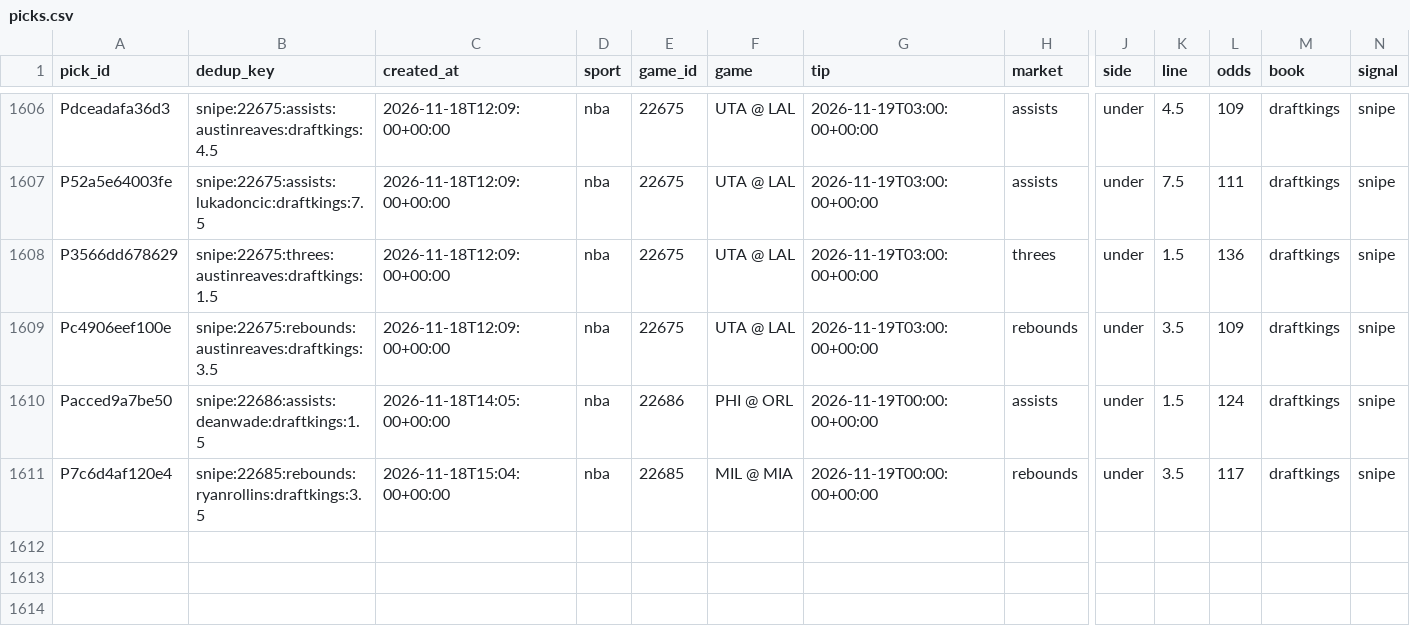
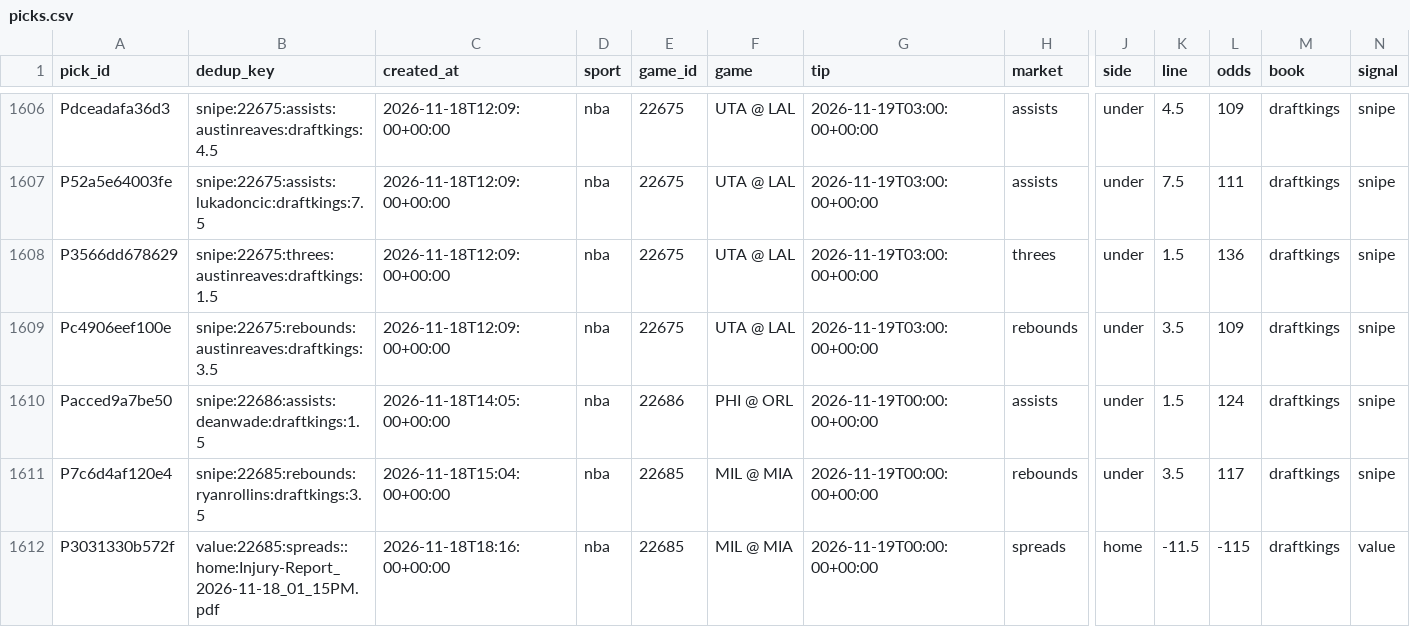
Before and after one commit to PirateKingInc/test-m11, a CSV file: ledger/picks.csv, drawn as a sheet; only a part is shown, gaps mark what is left out; rows hold the shown columns only; the diff names each change by its address in the sheet, - before the commit and + after, or states it on an @@ line.

```diff
--- a/ledger/picks.csv
+++ b/ledger/picks.csv
+row 1612: P3031330b572f | value:22685:spreads::home:Injury-Report_2026-11-18_01_15PM.pdf | 2026-11-18T18:16:00+00:00 | nba | 22685 | MIL @ MIA | 2026-11-19T00:00:00+00:00 | spreads | home | -11.5 | -115 | draftkings | value
```
Also changed, not shown: ledger/annotations.csv, ledger/labels.csv, 2 other files.
